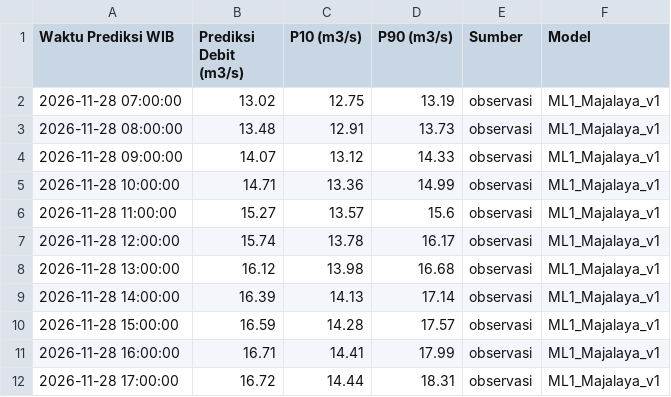
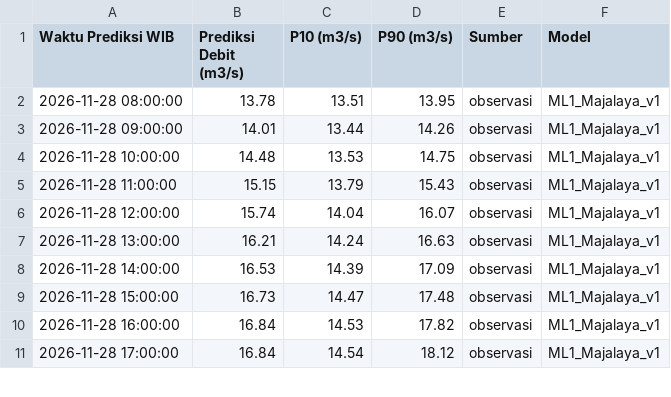
Before and after one commit to ajuneuh/prediksi-majalaya, a CSV file: Prediksi_Debit_24Jam.csv, drawn as a sheet; only a part is shown; the diff covers the shown part only.

Commit message:
Pembaruan prakiraan Majalaya 2026-11-28 07:15

```diff
--- a/Prediksi_Debit_24Jam.csv
+++ b/Prediksi_Debit_24Jam.csv
@@ -1,12 +1,11 @@
 Waktu Prediksi WIB,Prediksi Debit (m3/s),P10 (m3/s),P90 (m3/s),Sumber,Model
-2026-11-28 07:00:00,13.02,12.75,13.19,observasi,ML1_Majalaya_v1
-2026-11-28 08:00:00,13.48,12.91,13.73,observasi,ML1_Majalaya_v1
-2026-11-28 09:00:00,14.07,13.12,14.33,observasi,ML1_Majalaya_v1
-2026-11-28 10:00:00,14.71,13.36,14.99,observasi,ML1_Majalaya_v1
-2026-11-28 11:00:00,15.27,13.57,15.6,observasi,ML1_Majalaya_v1
-2026-11-28 12:00:00,15.74,13.78,16.17,observasi,ML1_Majalaya_v1
-2026-11-28 13:00:00,16.12,13.98,16.68,observasi,ML1_Majalaya_v1
-2026-11-28 14:00:00,16.39,14.13,17.14,observasi,ML1_Majalaya_v1
-2026-11-28 15:00:00,16.59,14.28,17.57,observasi,ML1_Majalaya_v1
-2026-11-28 16:00:00,16.71,14.41,17.99,observasi,ML1_Majalaya_v1
-2026-11-28 17:00:00,16.72,14.44,18.31,observasi,ML1_Majalaya_v1
+2026-11-28 08:00:00,13.78,13.51,13.95,observasi,ML1_Majalaya_v1
+2026-11-28 09:00:00,14.01,13.44,14.26,observasi,ML1_Majalaya_v1
+2026-11-28 10:00:00,14.48,13.53,14.75,observasi,ML1_Majalaya_v1
+2026-11-28 11:00:00,15.15,13.79,15.43,observasi,ML1_Majalaya_v1
+2026-11-28 12:00:00,15.74,14.04,16.07,observasi,ML1_Majalaya_v1
+2026-11-28 13:00:00,16.21,14.24,16.63,observasi,ML1_Majalaya_v1
+2026-11-28 14:00:00,16.53,14.39,17.09,observasi,ML1_Majalaya_v1
+2026-11-28 15:00:00,16.73,14.47,17.48,observasi,ML1_Majalaya_v1
+2026-11-28 16:00:00,16.84,14.53,17.82,observasi,ML1_Majalaya_v1
+2026-11-28 17:00:00,16.84,14.54,18.12,observasi,ML1_Majalaya_v1
```
Also changed, not shown: 1 added row and 39 edited cells elsewhere in this file, Data_Debit_7Hari.csv, Data_Hujan_7Hari.csv, 5 other files.
